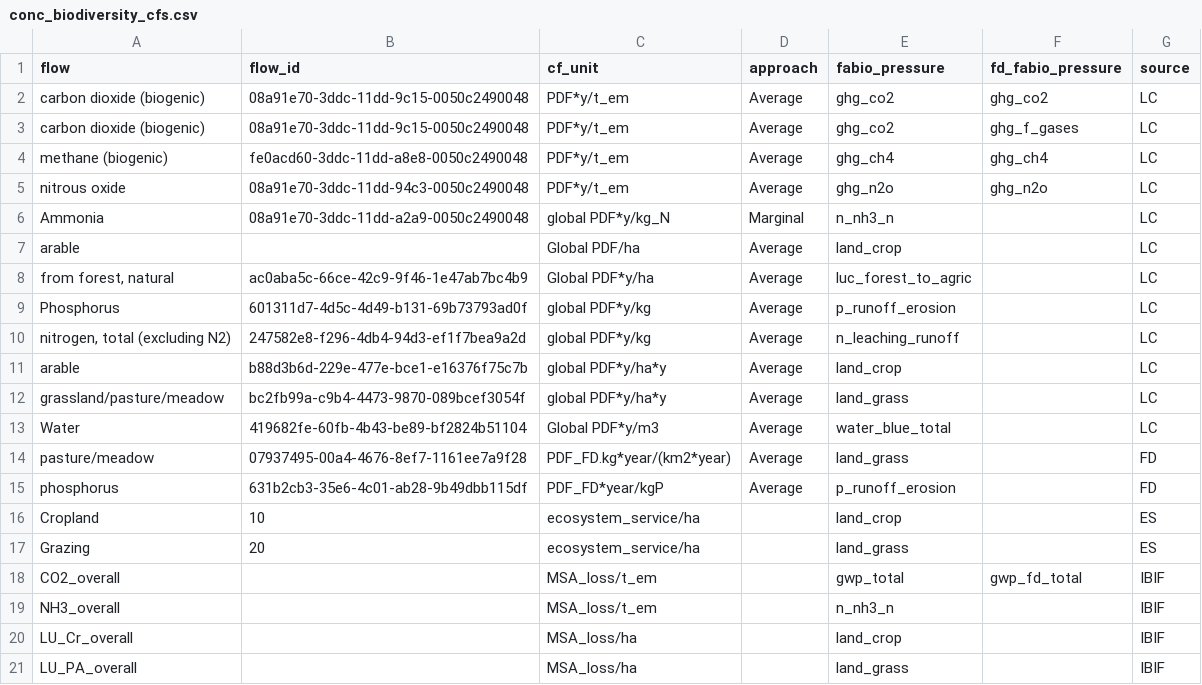
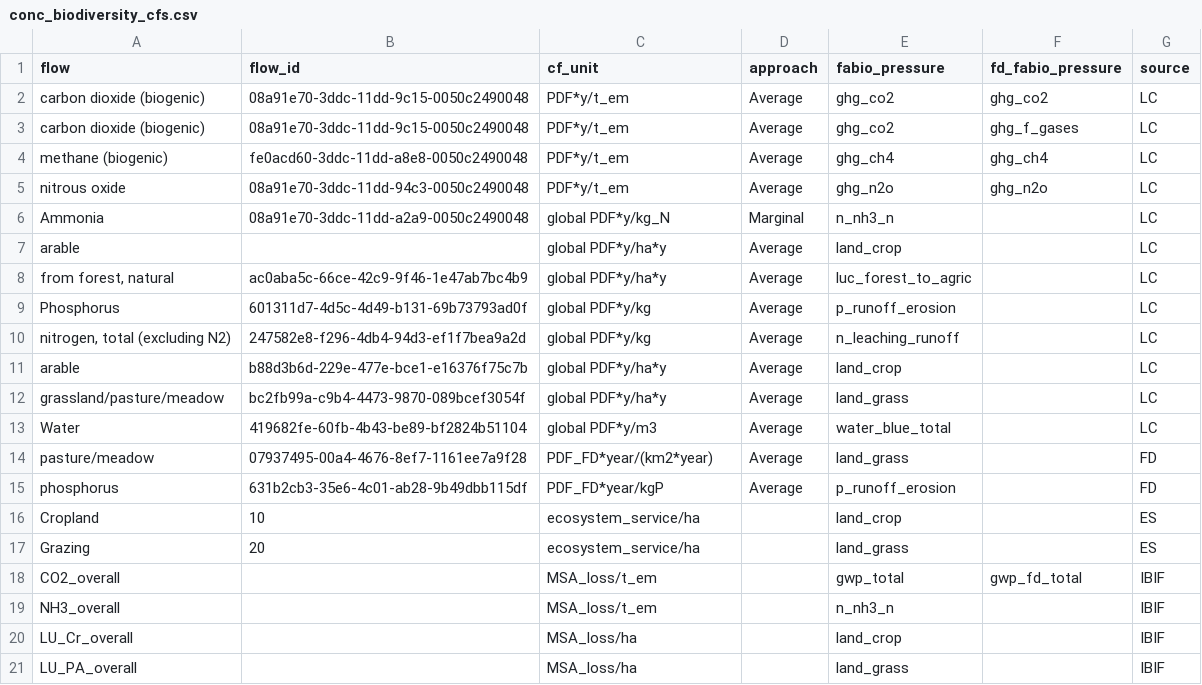
Before and after one commit to fineprint-global/fabio, a CSV file: inst/conc_biodiversity_cfs.csv, drawn as a sheet.

Commit message:
Update conc_biodiversity_cfs.csv

```diff
--- a/inst/conc_biodiversity_cfs.csv
+++ b/inst/conc_biodiversity_cfs.csv
@@ -6,4 +6,4 @@ nitrous oxide,08a91e70-3ddc-11dd-94c3-0050c2490048,PDF*y/t_em,Average,ghg_n2o,gh
 Ammonia,08a91e70-3ddc-11dd-a2a9-0050c2490048,global PDF*y/kg_N,Marginal,n_nh3_n,"",LC
-arable,"",Global PDF/ha,Average,land_crop,"",LC
-"from forest, natural",ac0aba5c-66ce-42c9-9f46-1e47ab7bc4b9,Global PDF*y/ha,Average,luc_forest_to_agric,"",LC
+arable,"",global PDF*y/ha*y,Average,land_crop,"",LC
+"from forest, natural",ac0aba5c-66ce-42c9-9f46-1e47ab7bc4b9,global PDF*y/ha*y,Average,luc_forest_to_agric,"",LC
 Phosphorus,601311d7-4d5c-4d49-b131-69b73793ad0f,global PDF*y/kg,Average,p_runoff_erosion,"",LC
@@ -12,4 +12,4 @@ arable,b88d3b6d-229e-477e-bce1-e16376f75c7b,global PDF*y/ha*y,Average,land_crop,
 grassland/pasture/meadow,bc2fb99a-c9b4-4473-9870-089bcef3054f,global PDF*y/ha*y,Average,land_grass,"",LC
-Water,419682fe-60fb-4b43-be89-bf2824b51104,Global PDF*y/m3,Average,water_blue_total,"",LC
-pasture/meadow,07937495-00a4-4676-8ef7-1161ee7a9f28,PDF_FD.kg*year/(km2*year),Average,land_grass,"",FD
+Water,419682fe-60fb-4b43-be89-bf2824b51104,global PDF*y/m3,Average,water_blue_total,"",LC
+pasture/meadow,07937495-00a4-4676-8ef7-1161ee7a9f28,PDF_FD*year/(km2*year),Average,land_grass,"",FD
 phosphorus,631b2cb3-35e6-4c01-ab28-9b49dbb115df,PDF_FD*year/kgP,Average,p_runoff_erosion,"",FD
```
